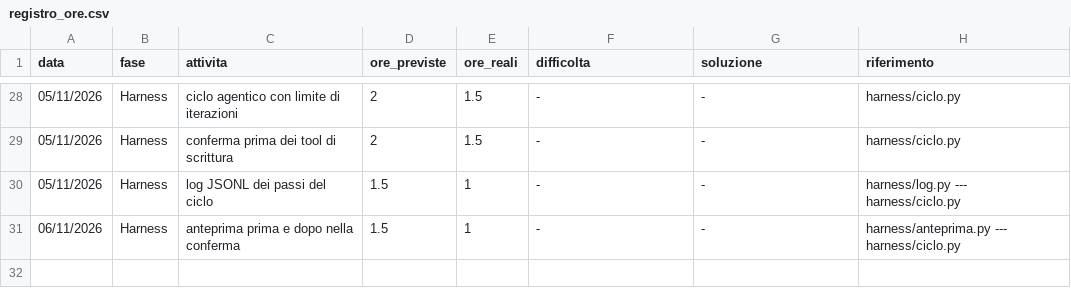
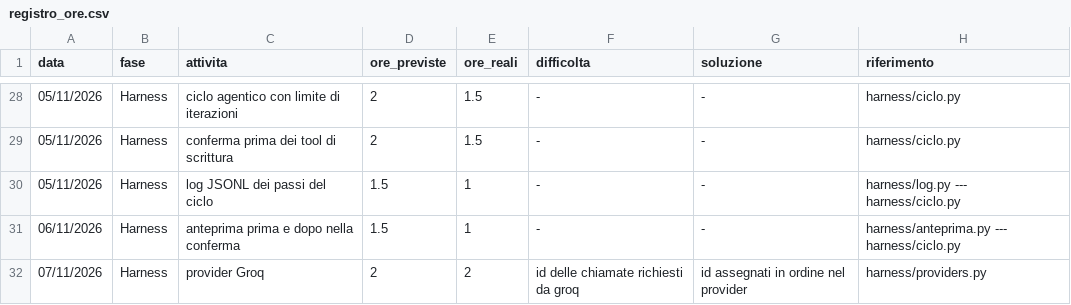
Before and after one commit to GemmatoDev/pw26-agente-mcp-tarallificio, a CSV file: docs/registro_ore.csv, drawn as a sheet; only a part is shown, gaps mark what is left out; the diff names each change by its address in the sheet, - before the commit and + after, or states it on an @@ line.

Commit message:
Aggiunto Provider groq

```diff
--- a/docs/registro_ore.csv
+++ b/docs/registro_ore.csv
+row 32: 07/11/2026 | Harness | provider Groq | 2 | 2 | id delle chiamate richiesti da groq | id assegnati in ordine nel provider | harness/providers.py
```
Also changed, not shown: 4 other files.
